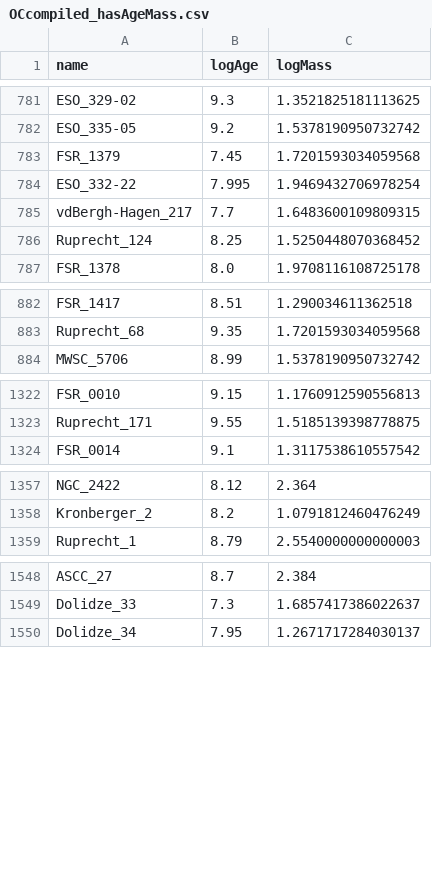
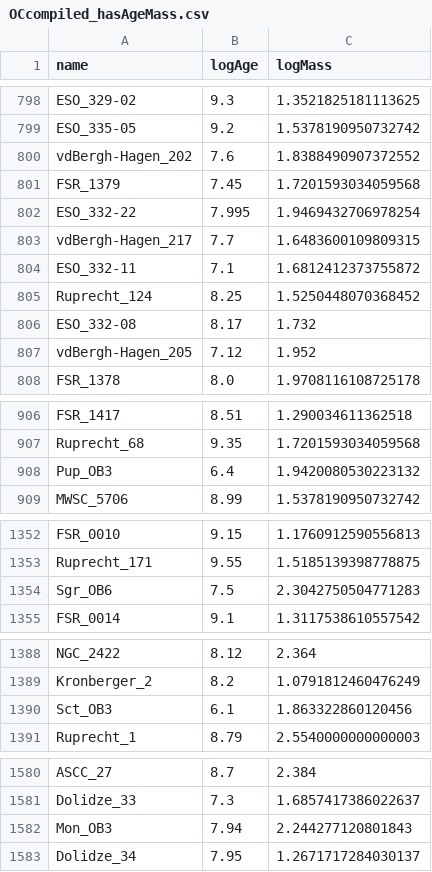
Before and after one commit to ageller/compileOCs, a CSV file: OCcompiled_hasAgeMass.csv, drawn as a sheet; only a part is shown, gaps mark what is left out; the diff covers the shown part only.

```diff
--- a/OCcompiled_hasAgeMass.csv
+++ b/OCcompiled_hasAgeMass.csv
@@ -782,2 +799,3 @@ ESO_329-02,9.3,1.3521825181113625
 ESO_335-05,9.2,1.5378190950732742
+vdBergh-Hagen_202,7.6,1.8388490907372552
 FSR_1379,7.45,1.7201593034059568
@@ -785,3 +803,6 @@ ESO_332-22,7.995,1.9469432706978254
 vdBergh-Hagen_217,7.7,1.6483600109809315
+ESO_332-11,7.1,1.6812412373755872
 Ruprecht_124,8.25,1.5250448070368452
+ESO_332-08,8.17,1.732
+vdBergh-Hagen_205,7.12,1.952
 FSR_1378,8.0,1.9708116108725178
@@ -883,2 +907,3 @@ FSR_1417,8.51,1.290034611362518
 Ruprecht_68,9.35,1.7201593034059568
+Pup_OB3,6.4,1.9420080530223132
 MWSC_5706,8.99,1.5378190950732742
@@ -1323,2 +1353,3 @@ FSR_0010,9.15,1.1760912590556813
 Ruprecht_171,9.55,1.5185139398778875
+Sgr_OB6,7.5,2.3042750504771283
 FSR_0014,9.1,1.3117538610557542
@@ -1358,2 +1389,3 @@ NGC_2422,8.12,2.364
 Kronberger_2,8.2,1.0791812460476249
+Sct_OB3,6.1,1.863322860120456
 Ruprecht_1,8.79,2.5540000000000003
@@ -1549,2 +1581,3 @@ ASCC_27,8.7,2.384
 Dolidze_33,7.3,1.6857417386022637
+Mon_OB3,7.94,2.244277120801843
 Dolidze_34,7.95,1.2671717284030137
```
Also changed, not shown: 11 added rows and 32 moved rows elsewhere in this file, 10 other files.
